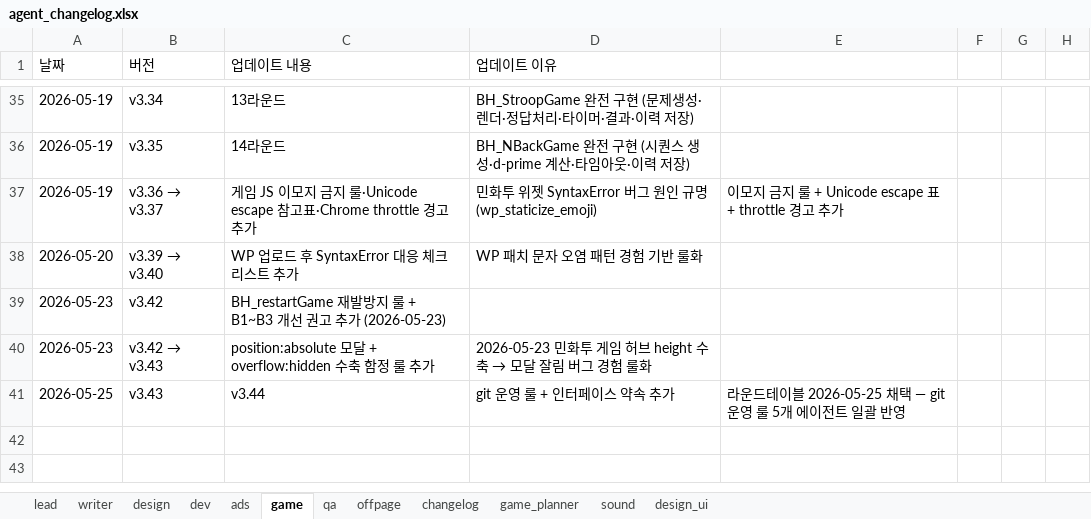
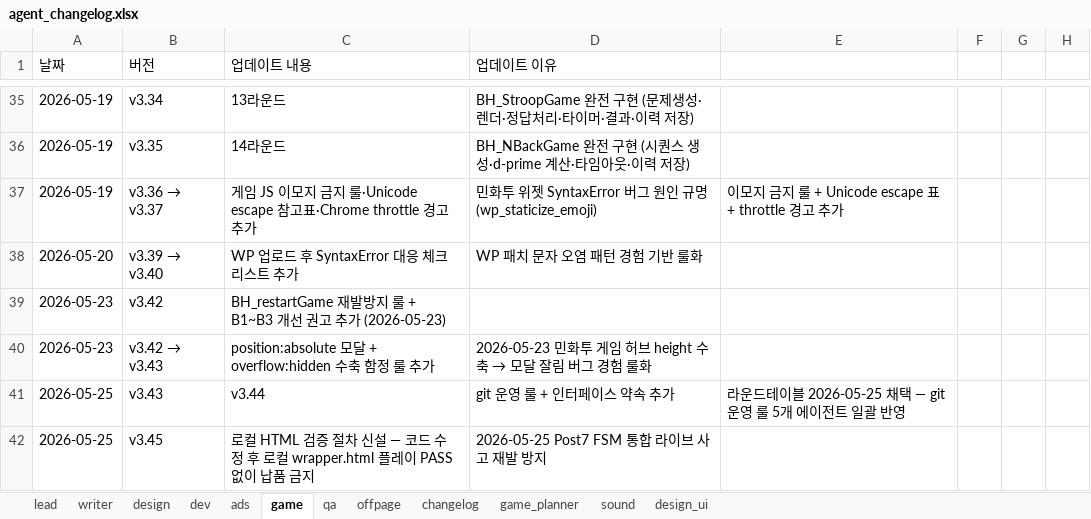
Before and after one commit to XellosYH/BrainingTr, an Excel workbook: agent_changelog.xlsx, sheet game, drawn as a sheet; only a part is shown, gaps mark what is left out; values as stored, in another font and other column widths than the file's, no borders; the diff names each change by its address in the sheet, - before the commit and + after, or states it on an @@ line.

```diff
--- a/agent_changelog.xlsx (sheet game)
+++ b/agent_changelog.xlsx (sheet game)
+row 42: 2026-05-25 | v3.45 | 로컬 HTML 검증 절차 신설 — 코드 수정 후 로컬 wrapper.html 플레이 PASS 없이 납품 금지 | 2026-05-25 Post7 FSM 통합 라이브 사고 재발 방지
```
Also changed, not shown: sheet lead, sheet qa, sheet dev, 8 other files.
